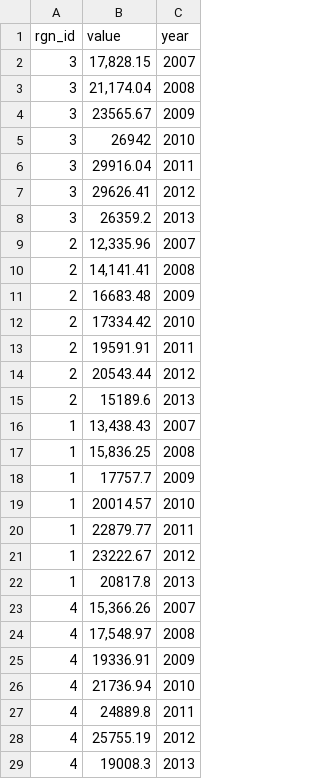
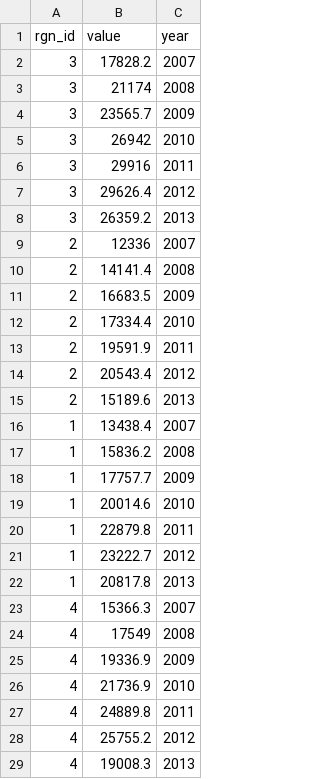
Before and after one commit to OHI-Science/chn, a CSV file: province2015/layers/LE_livwagetown_chn2015_zb.csv, drawn as a sheet; only a part is shown; the diff covers the shown part only.

Commit message:
Updated LIV data and functions.R to CHN's update 9.15.15

```diff
--- a/province2015/layers/LE_livwagetown_chn2015_zb.csv
+++ b/province2015/layers/LE_livwagetown_chn2015_zb.csv
@@ -1,4 +1,4 @@
 "rgn_id","value","year"
-3,"17,828.15",2007
-3,"21,174.04",2008
-3,"23565.67",2009
+3,17828.2,2007
+3,21174,2008
+3,23565.7,2009
@@ -6,2 +6,2 @@
-3,"29916.04",2011
-3,"29626.41",2012
+3,29916,2011
+3,29626.4,2012
@@ -9,6 +9,6 @@
-2,"12,335.96",2007
-2,"14,141.41",2008
-2,"16683.48",2009
-2,"17334.42",2010
-2,"19591.91",2011
-2,"20543.44",2012
+2,12336,2007
+2,14141.4,2008
+2,16683.5,2009
+2,17334.4,2010
+2,19591.9,2011
+2,20543.4,2012
@@ -16,2 +16,2 @@
-1,"13,438.43",2007
-1,"15,836.25",2008
+1,13438.4,2007
+1,15836.2,2008
@@ -19,3 +19,3 @@
-1,"20014.57",2010
-1,"22879.77",2011
-1,"23222.67",2012
+1,20014.6,2010
+1,22879.8,2011
+1,23222.7,2012
@@ -23,4 +23,4 @@
-4,"15,366.26",2007
-4,"17,548.97",2008
-4,"19336.91",2009
-4,"21736.94",2010
+4,15366.3,2007
+4,17549,2008
+4,19336.9,2009
+4,21736.9,2010
@@ -28 +28 @@
-4,"25755.19",2012
+4,25755.2,2012
```
Also changed, not shown: 39 edited cells elsewhere in this file, province2015/layers/LE_livwagevillage_chn2015_zb.csv, province2015/pre-proc/6.1_LIV/LE_livwagetown_chn2015_zb.csv, 5 other files.
